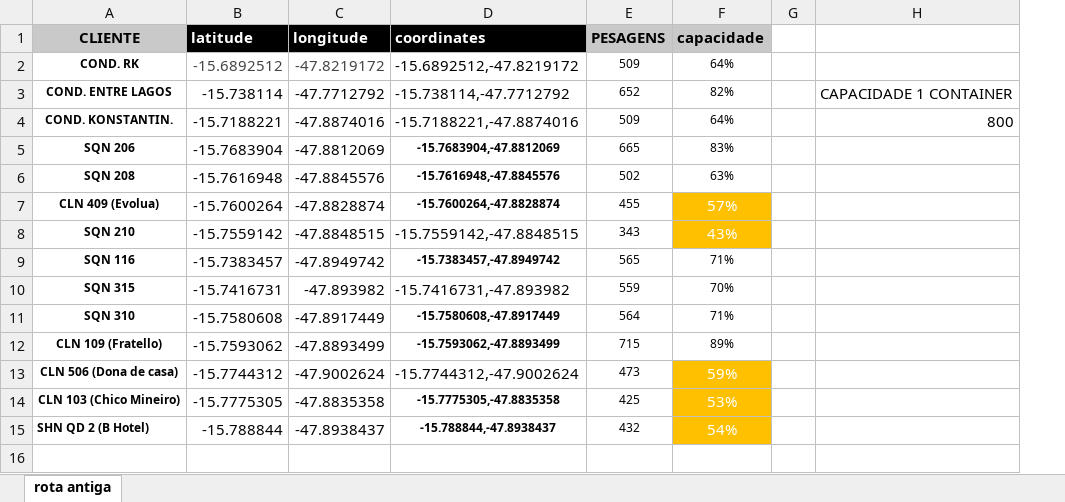
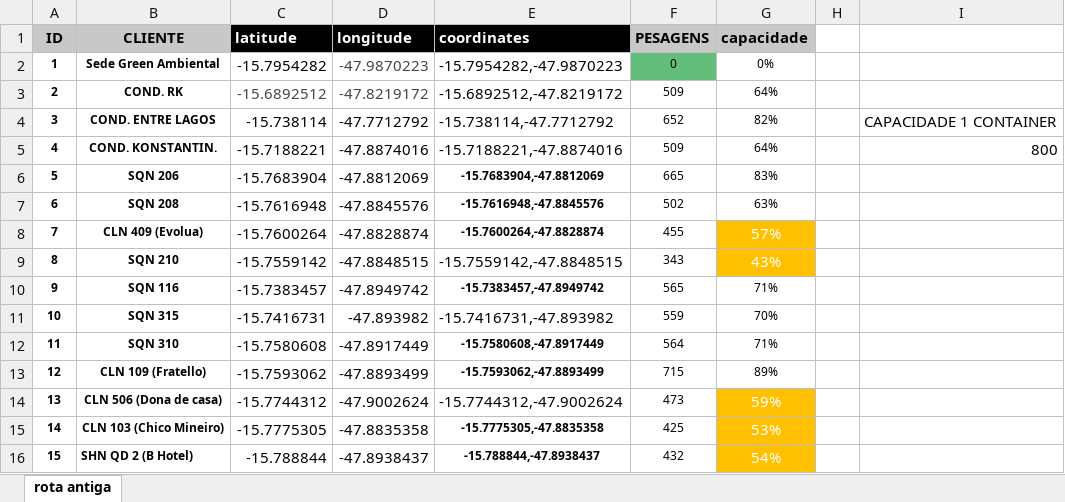
Before and after one commit to gustavo-luz/IoT_Waste_Collection, an Excel workbook: rota_antiga.xlsx, sheet rota antiga, drawn as a sheet; values as stored, in another font and other column widths than the file's, no borders; charts and pictures and conditional formats not drawn; addresses are those after the commit; the diff names each change by its address in the sheet, - before the commit and + after, or states it on an @@ line.

Commit message:
added new and old route, code cleaner, new sheets

```diff
--- a/rota_antiga.xlsx (sheet rota antiga)
+++ b/rota_antiga.xlsx (sheet rota antiga)
+column A (ID), rows 3-16: 2 | 3 | 4 | 5 | 6 | 7 | 8 | 9 | 10 | 11 | 12 | 13 | 14 | 15
+row 2: 1 | Sede Green Ambiental | -15.7954282 | -47.9870223 | -15.7954282,-47.9870223 | 0 | 0%
```
Also changed, not shown: charts or pictures, rota_nova.xlsx, 10 other files.
